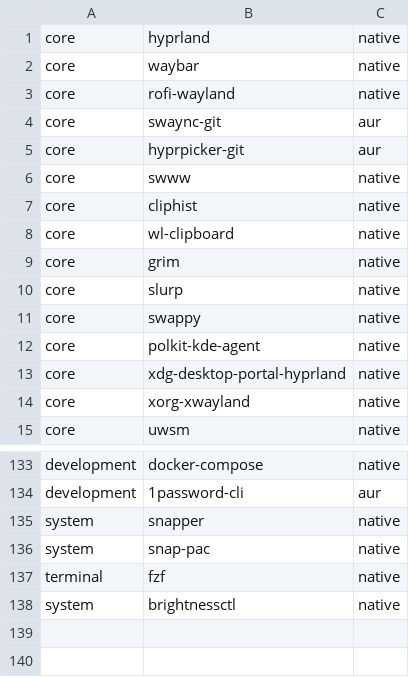
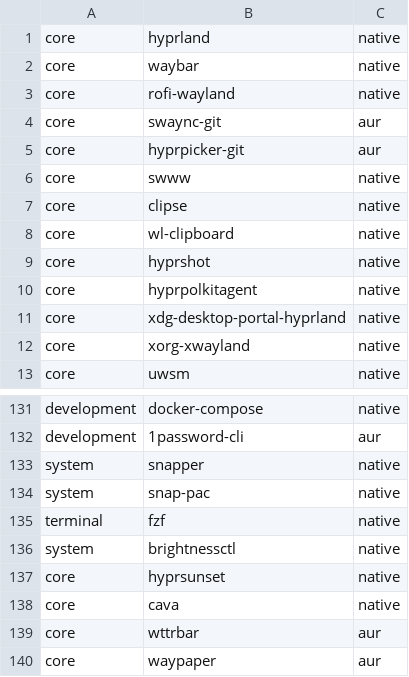
Before and after one commit to jesus-molano/dotfiles, a CSV file: packages.csv, drawn as a sheet; only a part is shown, gaps mark what is left out.

Commit message:
feat(hypr,waybar): add plugins, gaming mode, cava and weather
- Replace polkit-kde with hyprpolkitagent
- Replace cliphist with clipse TUI clipboard manager
- Replace grim+slurp+swappy with hyprshot for screenshots
- Add hyprsunset blue light filter (4500K)
- Add hyprexpo workspace grid on ALT+TAB
- Add gaming-mode.sh toggle (HYPER+F) for blur/animations
- Add cava audio visualizer and wttrbar weather to waybar
- Rebalance waybar layout: hw info left, utilities right
- Remove custom/music module
- Configure plugins: dynamic-cursors, hyprfocus
- Update packages.csv with new/removed packages

```diff
--- a/packages.csv
+++ b/packages.csv
@@ -6,8 +6,6 @@ core,hyprpicker-git,aur
 core,swww,native
-core,cliphist,native
+core,clipse,native
 core,wl-clipboard,native
-core,grim,native
-core,slurp,native
-core,swappy,native
-core,polkit-kde-agent,native
+core,hyprshot,native
+core,hyprpolkitagent,native
 core,xdg-desktop-portal-hyprland,native
@@ -138 +136,5 @@ terminal,fzf,native
 system,brightnessctl,native
+core,hyprsunset,native
+core,cava,native
+core,wttrbar,aur
+core,waypaper,aur
```
Also changed, not shown: 5 other files.
